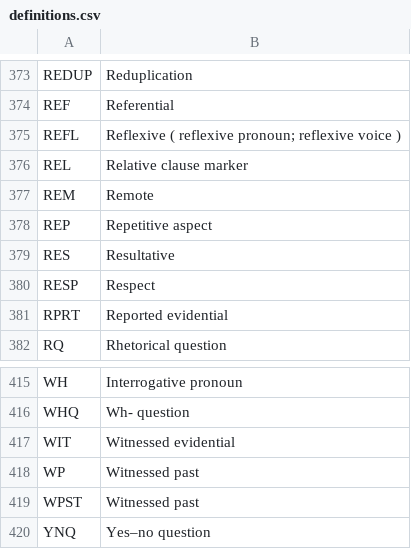
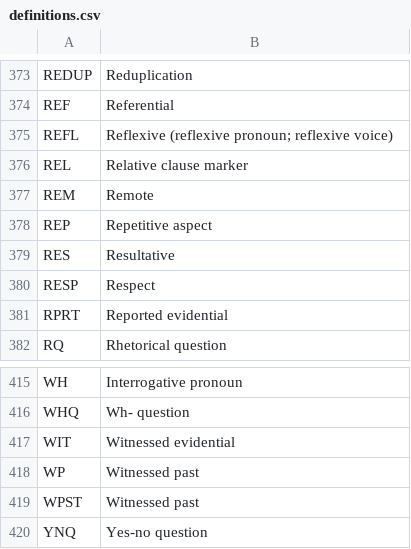
Before and after one commit to Neonnaut/Neonnaut.github.io, a CSV file: definitions.csv, drawn as a sheet; only a part is shown, gaps mark what is left out; the diff covers the shown part only; the diff names each change by its address in the sheet, - before the commit and + after, or states it on an @@ line.

```diff
--- a/definitions.csv
+++ b/definitions.csv
-B375: Reflexive ( reflexive pronoun; reflexive voice )
+B375: Reflexive (reflexive pronoun; reflexive voice)
-B420: Yes–no question
+B420: Yes-no question
```
Also changed, not shown: 5 edited cells elsewhere in this file.
